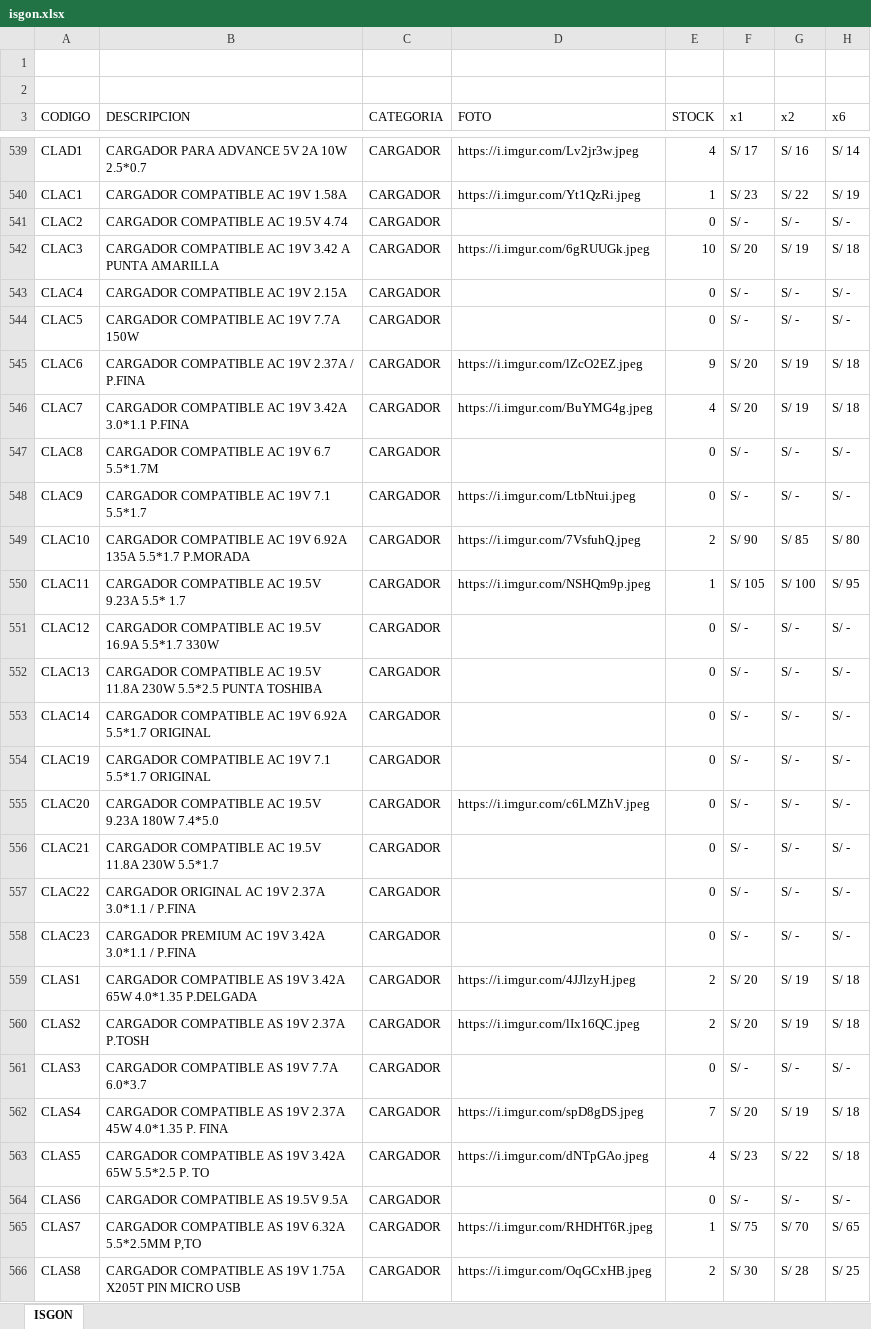
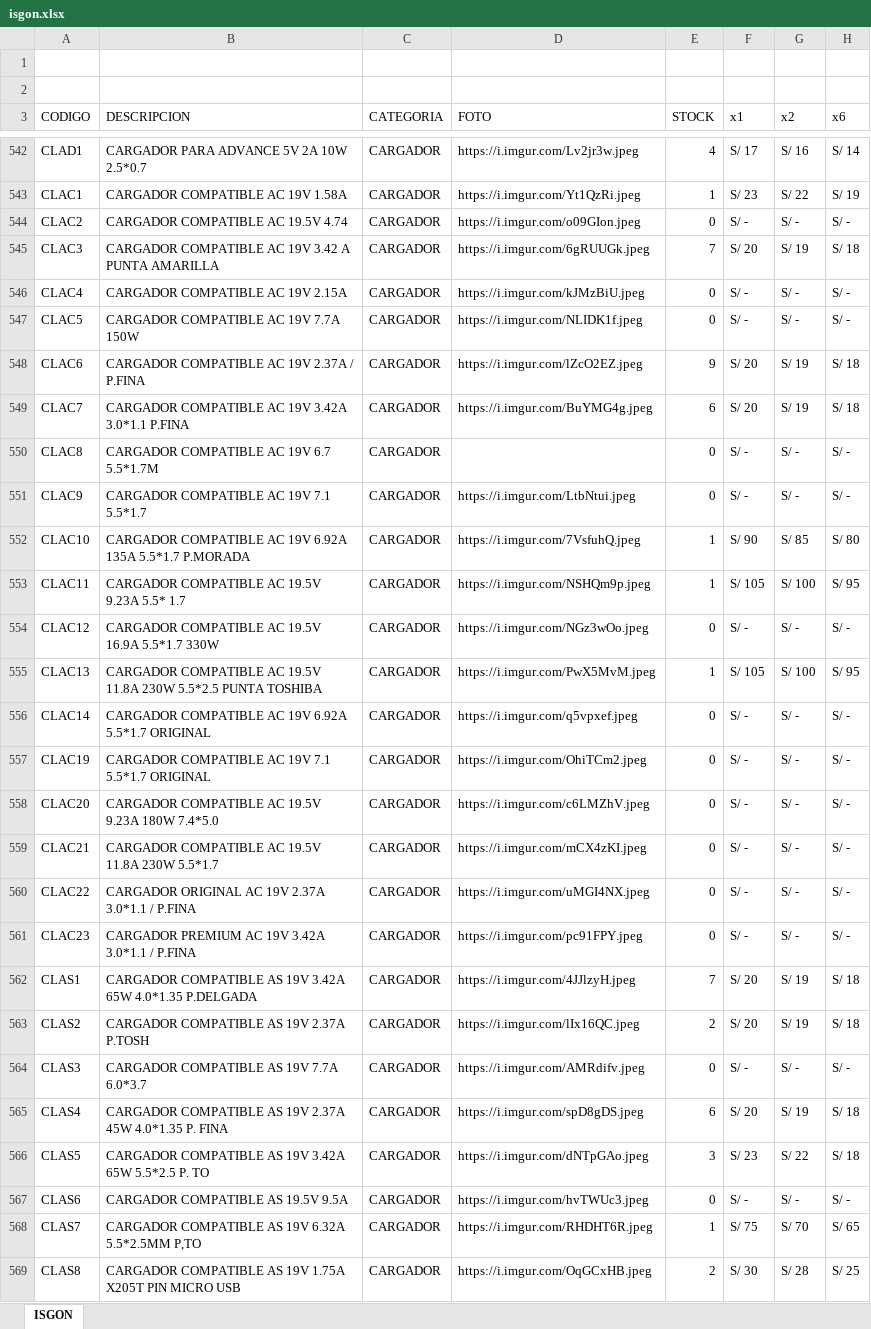
Before and after one commit to isgonweb/isgon, an Excel workbook: isgon.xlsx, sheet ISGON, drawn as a sheet; only a part is shown, gaps mark what is left out; values as stored, in another font and other column widths than the file's, no cell formats; table styles not drawn; addresses are those after the commit; the diff covers the shown part only; the diff names each change by its address in the sheet, - before the commit and + after, or states it on an @@ line.

```diff
--- a/isgon.xlsx (sheet ISGON)
+++ b/isgon.xlsx (sheet ISGON)
-D544 (FOTO): (empty)
+D544 (FOTO): https://i.imgur.com/o09GIon.jpeg
-E545 (STOCK): 10
+E545 (STOCK): 7
-D546 (FOTO): (empty)
+D546 (FOTO): https://i.imgur.com/kJMzBiU.jpeg
-D547 (FOTO): (empty)
+D547 (FOTO): https://i.imgur.com/NLIDK1f.jpeg
-E549 (STOCK): 4
+E549 (STOCK): 6
-E552 (STOCK): 2
+E552 (STOCK): 1
-D554 (FOTO): (empty)
+D554 (FOTO): https://i.imgur.com/NGz3wOo.jpeg
-D555 (FOTO): (empty)
+D555 (FOTO): https://i.imgur.com/PwX5MvM.jpeg
-E555 (STOCK): 0
+E555 (STOCK): 1
-F555 (x1): S/ -
+F555 (x1): S/ 105
-G555 (x2): S/ -
+G555 (x2): S/ 100
-H555 (x6): S/ -
+H555 (x6): S/ 95
-D556 (FOTO): (empty)
+D556 (FOTO): https://i.imgur.com/q5vpxef.jpeg
-D557 (FOTO): (empty)
+D557 (FOTO): https://i.imgur.com/OhiTCm2.jpeg
-D559 (FOTO): (empty)
+D559 (FOTO): https://i.imgur.com/mCX4zKI.jpeg
-D560 (FOTO): (empty)
+D560 (FOTO): https://i.imgur.com/uMGI4NX.jpeg
-D561 (FOTO): (empty)
+D561 (FOTO): https://i.imgur.com/pc91FPY.jpeg
-E562 (STOCK): 2
+E562 (STOCK): 7
-D564 (FOTO): (empty)
+D564 (FOTO): https://i.imgur.com/AMRdifv.jpeg
-E565 (STOCK): 7
+E565 (STOCK): 6
-E566 (STOCK): 4
+E566 (STOCK): 3
-D567 (FOTO): (empty)
+D567 (FOTO): https://i.imgur.com/hvTWUc3.jpeg
```
Also changed, not shown: 5 added rows and 481 edited cells elsewhere in this sheet, cell formats.
